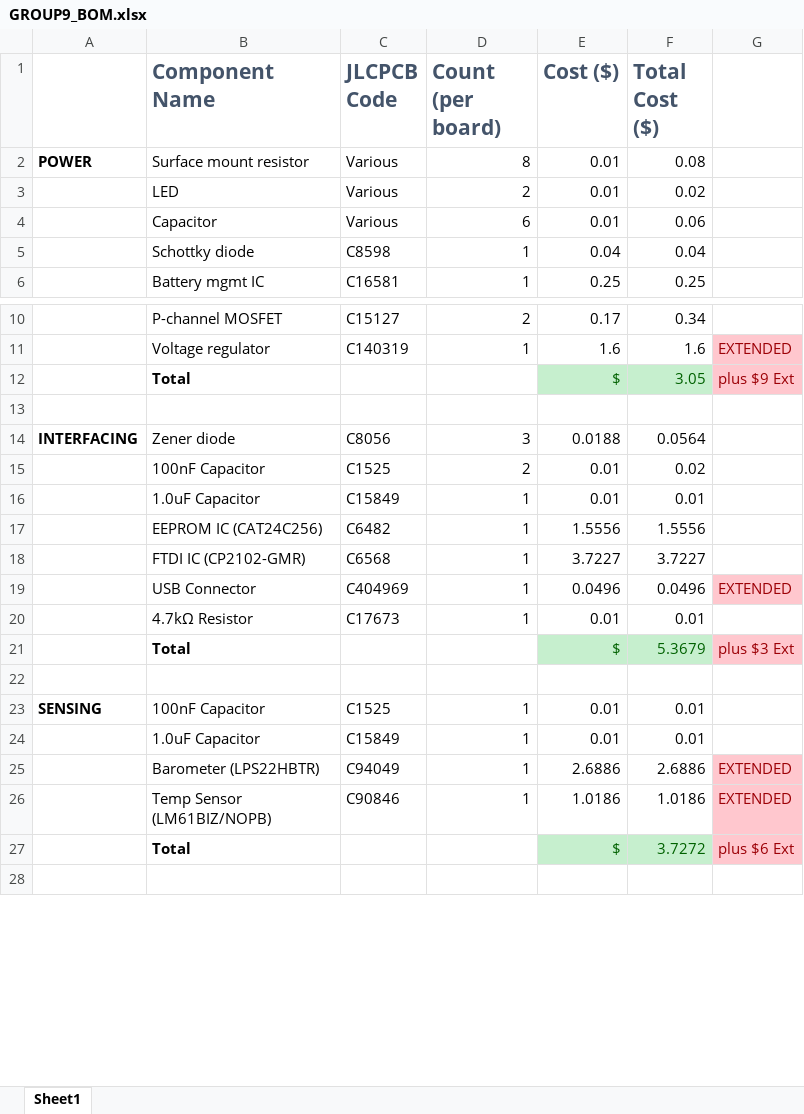
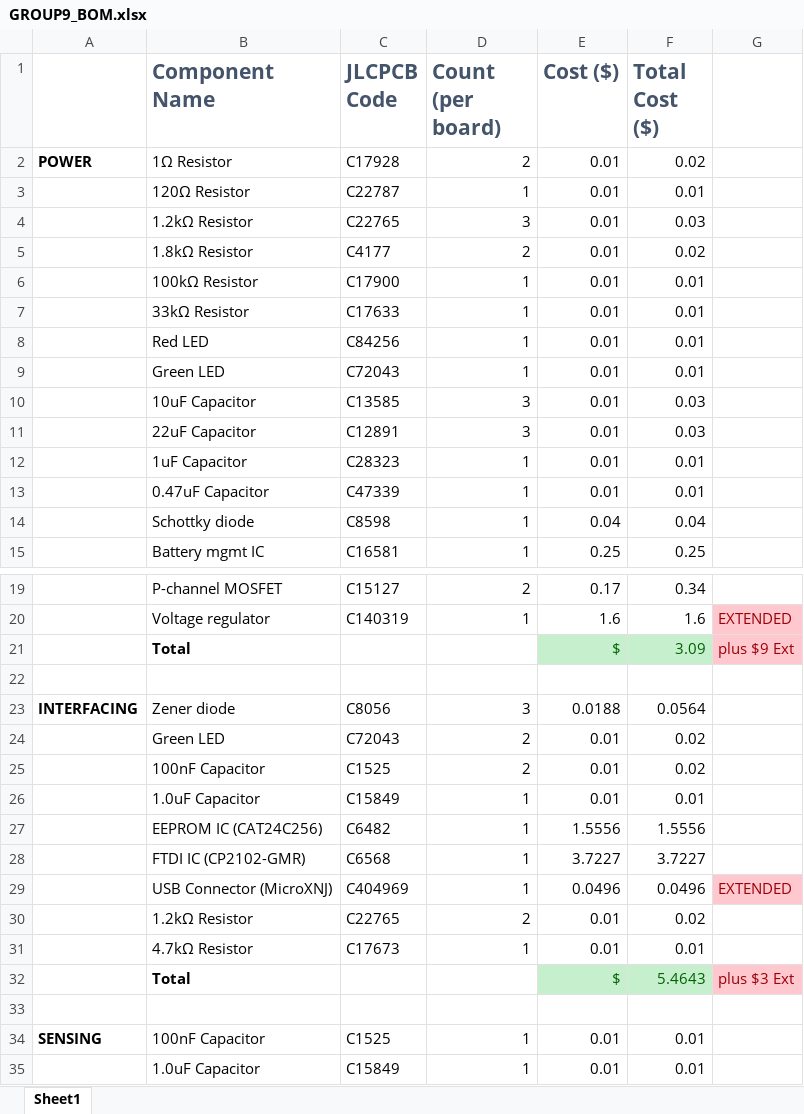
Before and after one commit to the-user-created/EEE3088F-Team-9, an Excel workbook: Other/GROUP9_BOM.xlsx, sheet Sheet1, drawn as a sheet; only a part is shown, gaps mark what is left out; the shorter side is filled out with more unchanged rows; values as stored, in another font and other column widths than the file's, no borders; removed rows and columns are numbered as before the commit, all else as after; the diff covers the shown part only; the diff names each change by its address in the sheet, - before the commit and + after, or states it on an @@ line.

```diff
--- a/Other/GROUP9_BOM.xlsx (sheet Sheet1)
+++ b/Other/GROUP9_BOM.xlsx (sheet Sheet1)
-B2 (Component Name): Surface mount resistor
+B2 (Component Name): 1Ω Resistor
-C2 (JLCPCB Code): Various
+C2 (JLCPCB Code): C17928
-D2 (Count (per board)): 8
+D2 (Count (per board)): 2
-F2 (Total Cost ($)): 0.08
+F2 (Total Cost ($)): 0.02
+row 3:  | 120Ω Resistor | C22787 | 1 | 0.01 | 0.01
+row 4:  | 1.2kΩ Resistor | C22765 | 3 | 0.01 | 0.03
-B5 (Component Name): LED
+B5 (Component Name): 1.8kΩ Resistor
-C5 (JLCPCB Code): Various
+C5 (JLCPCB Code): C4177
-row 4:  | Capacitor | Various | 6 | 0.01 | 0.06
+row 6:  | 100kΩ Resistor | C17900 | 1 | 0.01 | 0.01
+row 7:  | 33kΩ Resistor | C17633 | 1 | 0.01 | 0.01
+row 8:  | Red LED | C84256 | 1 | 0.01 | 0.01
+row 9:  | Green LED | C72043 | 1 | 0.01 | 0.01
+row 10:  | 10uF Capacitor | C13585 | 3 | 0.01 | 0.03
+row 11:  | 22uF Capacitor | C12891 | 3 | 0.01 | 0.03
+row 12:  | 1uF Capacitor | C28323 | 1 | 0.01 | 0.01
+row 13:  | 0.47uF Capacitor | C47339 | 1 | 0.01 | 0.01
-F21 (Total Cost ($)): 3.05
+F21 (Total Cost ($)): 3.09
+row 24:  | Green LED | C72043 | 2 | 0.01 | 0.02
-B29 (Component Name): USB Connector
+B29 (Component Name): USB Connector (MicroXNJ)
+row 30:  | 1.2kΩ Resistor | C22765 | 2 | 0.01 | 0.02
-F32 (Total Cost ($)): 5.3679
+F32 (Total Cost ($)): 5.4643
```
Also changed, not shown: 1 edited cell elsewhere in this sheet, formulas that keep their value, 9 other files.
